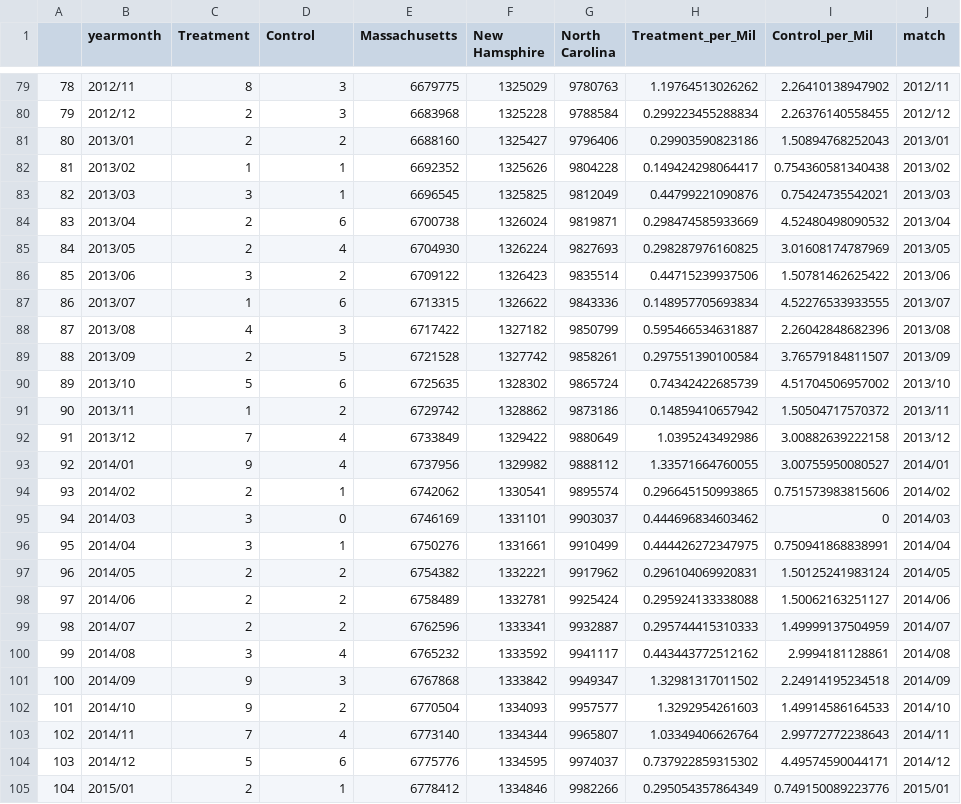
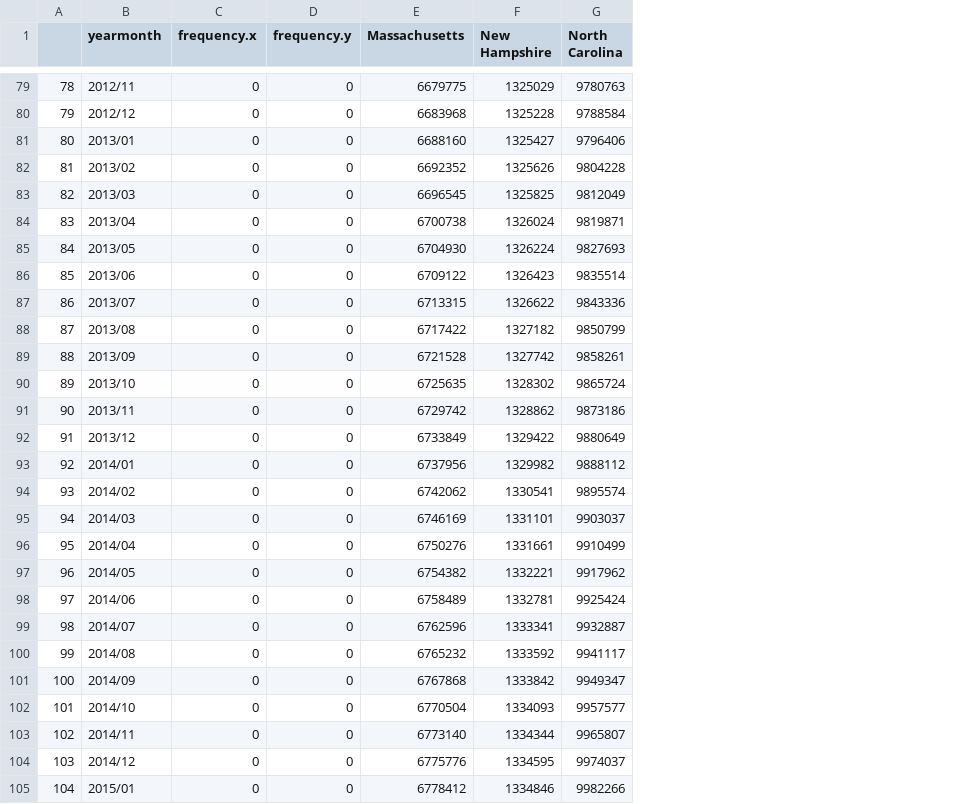
Before and after one commit to kgrindal/Dissertation_Code, a CSV file: Data/Other_data/comb_ts_test.csv, drawn as a sheet; only a part is shown, gaps mark what is left out; removed rows and columns are numbered as before the commit, all else as after; the diff covers the shown part only; the diff names each change by its address in the sheet, - before the commit and + after, or states it on an @@ line.

Commit message:
Continuation of data cleaning and reorganizing of files for Git. Primarily made edito mas Mass_Law.Rmd that incorporated AllState data for incident matching and extended findings to MA v NC case.

```diff
--- a/Data/Other_data/comb_ts_test.csv
+++ b/Data/Other_data/comb_ts_test.csv
-column C (Treatment), rows 79-105: 8 | 2 | 2 | 1 | 3 | 2 | 2 | 3 | 1 | 4 | 2 | 5 | 1 | 7 | 9 | 2 | 3 | 3 | 2 | 2 | 2 | 3 | 9 | 9 | 7 | 5 | 2
+column C (frequency.x), rows 79-105: all 0
-column H (Treatment_per_Mil), rows 79-105: 1.19764513026262 | 0.299223455288834 | 0.29903590823186 | 0.149424298064417 | 0.44799221090876 | 0.298474585933669 | 0.298287976160825 | 0.44715239937506 | 0.148957705693834 | 0.595466534631887 | 0.297551390100584 | 0.74342422685739 | 0.14859410657942 | 1.0395243492986 | 1.33571664760055 | 0.296645150993865 | 0.444696834603462 | 0.444426272347975 | 0.296104069920831 | 0.295924133338088 | 0.295744415310333 | 0.443443772512162 | 1.32981317011502 | 1.3292954261603 | 1.03349406626764 | 0.737922859315302 | 0.295054357864349
-column I (Control_per_Mil), rows 79-105: 2.26410138947902 | 2.26376140558455 | 1.50894768252043 | 0.754360581340438 | 0.75424735542021 | 4.52480498090532 | 3.01608174787969 | 1.50781462625422 | 4.52276533933555 | 2.26042848682396 | 3.76579184811507 | 4.51704506957002 | 1.50504717570372 | 3.00882639222158 | 3.00755950080527 | 0.751573983815606 | 0 | 0.750941868838991 | 1.50125241983124 | 1.50062163251127 | 1.49999137504959 | 2.9994181128861 | 2.24914195234518 | 1.49914586164533 | 2.99772772238643 | 4.49574590044171 | 0.749150089223776
-column J (match), rows 79-105: 2012/11 | 2012/12 | 2013/01 | 2013/02 | 2013/03 | 2013/04 | 2013/05 | 2013/06 | 2013/07 | 2013/08 | 2013/09 | 2013/10 | 2013/11 | 2013/12 | 2014/01 | 2014/02 | 2014/03 | 2014/04 | 2014/05 | 2014/06 | 2014/07 | 2014/08 | 2014/09 | 2014/10 | 2014/11 | 2014/12 | 2015/01
-D1: Control
+D1: frequency.y
-F1: New Hamsphire
+F1: New Hampshire
-D79:D80 (frequency.y): 3
+D79:D80 (frequency.y): 0
-D81 (frequency.y): 2
+D81 (frequency.y): 0
-D82:D83 (frequency.y): 1
+D82:D83 (frequency.y): 0
-D84 (frequency.y): 6
+D84 (frequency.y): 0
-D85 (frequency.y): 4
+D85 (frequency.y): 0
-D86 (frequency.y): 2
+D86 (frequency.y): 0
-D87 (frequency.y): 6
+D87 (frequency.y): 0
-D88 (frequency.y): 3
+D88 (frequency.y): 0
-D89 (frequency.y): 5
+D89 (frequency.y): 0
-D90 (frequency.y): 6
+D90 (frequency.y): 0
-D91 (frequency.y): 2
+D91 (frequency.y): 0
-D92:D93 (frequency.y): 4
+D92:D93 (frequency.y): 0
-D94 (frequency.y): 1
+D94 (frequency.y): 0
-D96 (frequency.y): 1
+D96 (frequency.y): 0
-D97:D99 (frequency.y): 2
+D97:D99 (frequency.y): 0
-D100 (frequency.y): 4
+D100 (frequency.y): 0
-D101 (frequency.y): 3
+D101 (frequency.y): 0
-D102 (frequency.y): 2
+D102 (frequency.y): 0
-D103 (frequency.y): 4
+D103 (frequency.y): 0
-D104 (frequency.y): 6
+D104 (frequency.y): 0
-D105 (frequency.y): 1
+D105 (frequency.y): 0
```
Also changed, not shown: 5 added rows and 89 edited cells elsewhere in this file, Data/Other_data/state_pop.csv, 22 other files.
